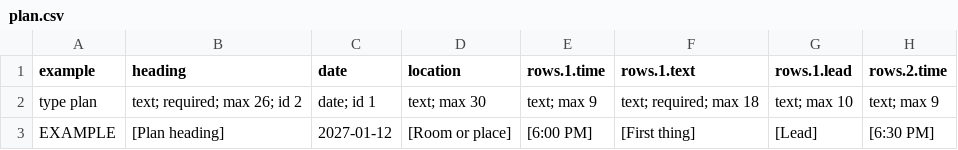
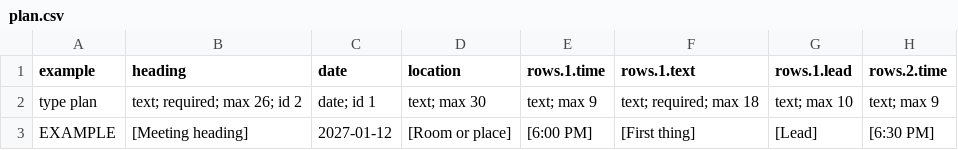
Before and after one commit to hawktimus/teletraan, a CSV file: docs/content-templates/plan.csv, drawn as a sheet; only a part is shown; the diff names each change by its address in the sheet, - before the commit and + after, or states it on an @@ line.

Commit message:
Rename Tonight's Plan to Up Next

```diff
--- a/docs/content-templates/plan.csv
+++ b/docs/content-templates/plan.csv
-B3 (heading): [Plan heading]
+B3 (heading): [Meeting heading]
```
Also changed, not shown: 16 other files.
